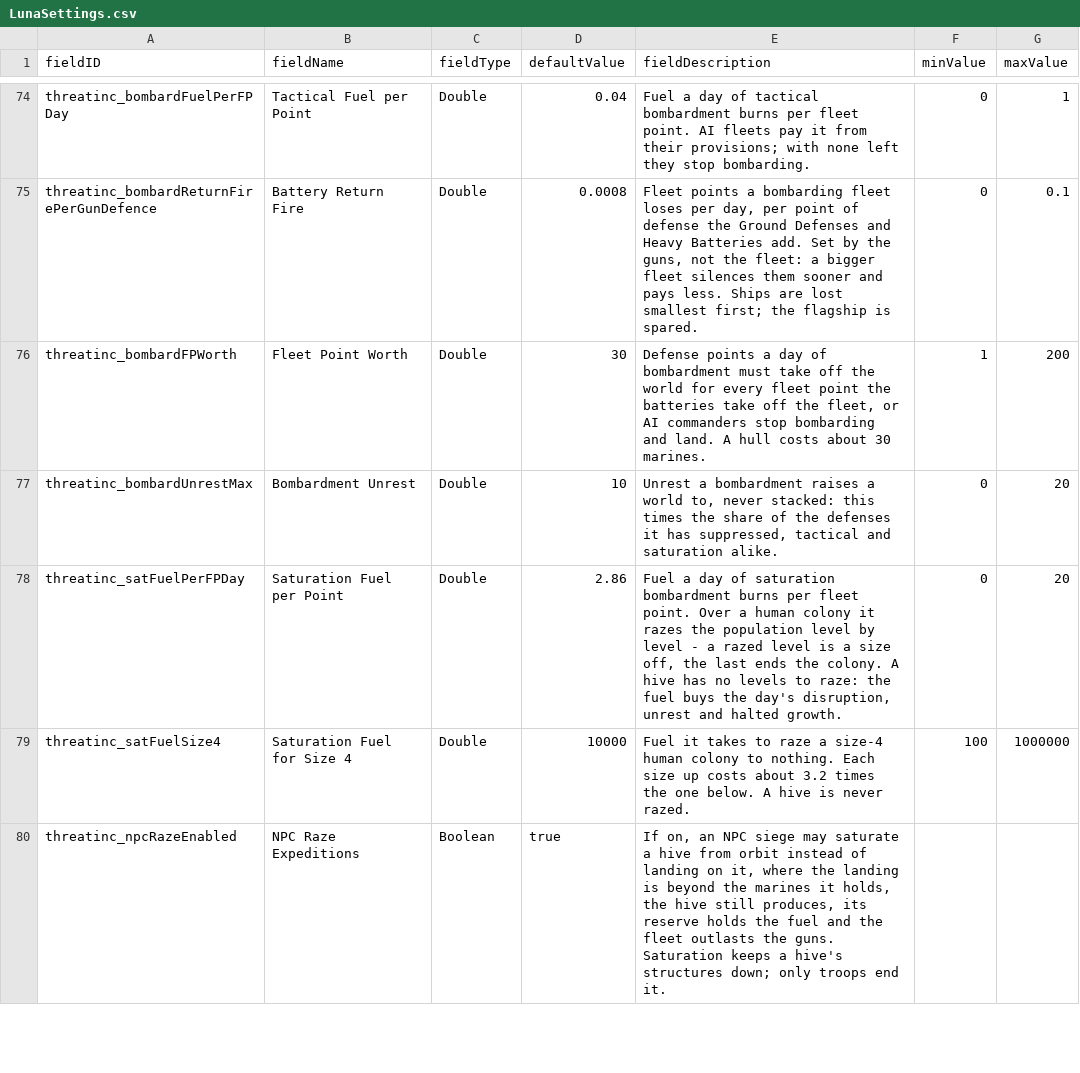
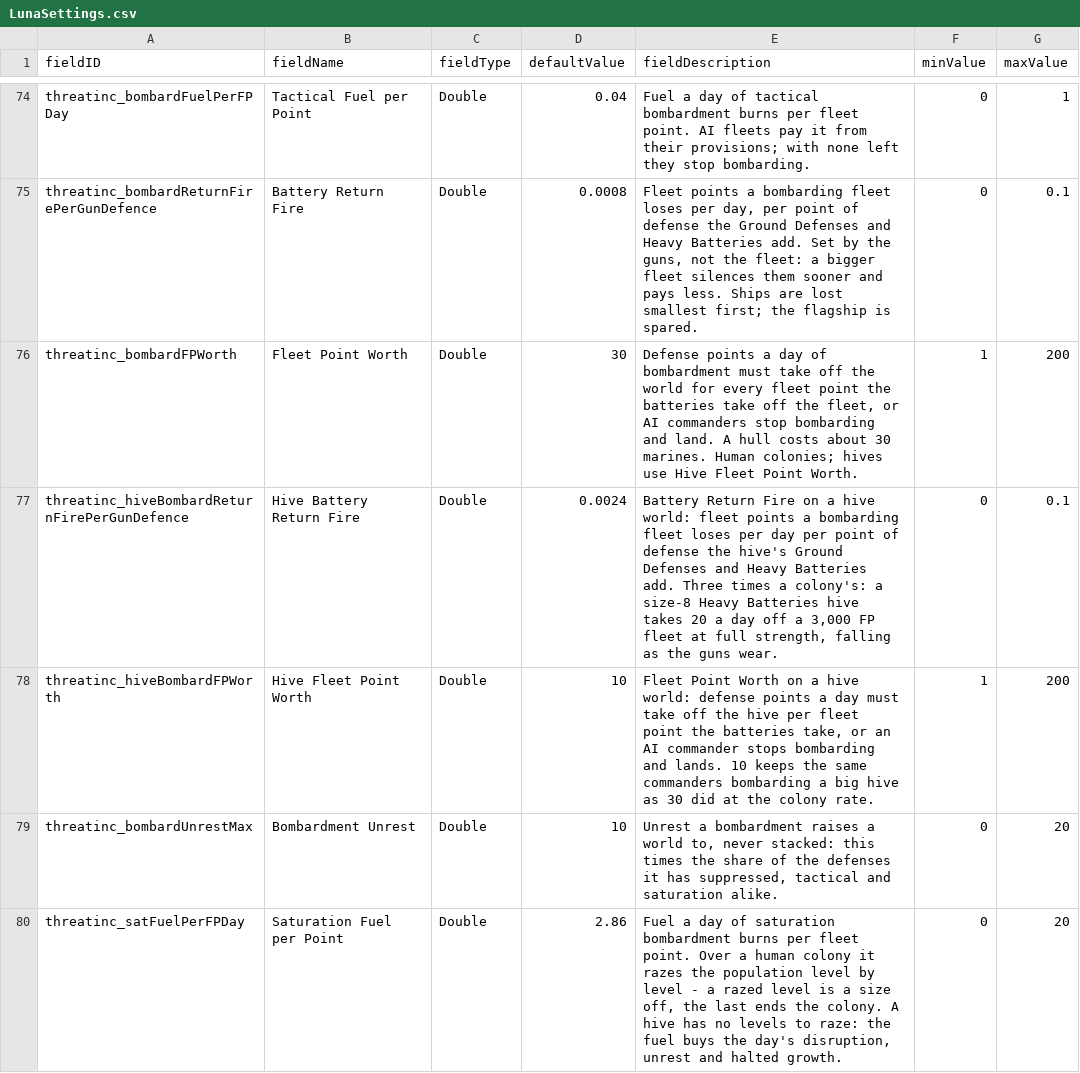
Before and after one commit to pogoman/ThreatIncursion, a CSV file: data/config/LunaSettings.csv, drawn as a sheet; only a part is shown, gaps mark what is left out; the shorter side is filled out with more unchanged rows.

```diff
--- a/data/config/LunaSettings.csv
+++ b/data/config/LunaSettings.csv
@@ -75,3 +75,5 @@ threatinc_bombardFuelPerFPDay,Tactical Fuel per Point,Double,0.04,"Fuel a day of
 threatinc_bombardReturnFirePerGunDefence,Battery Return Fire,Double,0.0008,"Fleet points a bombarding fleet loses per day, per point of defense the Ground Defenses and Heavy Batteries add. Set by the guns, not the fleet: a bigger fleet silences them sooner and pays less. Ships are lost smallest first; the flagship is spared.",0,0.1
-threatinc_bombardFPWorth,Fleet Point Worth,Double,30,"Defense points a day of bombardment must take off the world for every fleet point the batteries take off the fleet, or AI commanders stop bombarding and land. A hull costs about 30 marines.",1,200
+threatinc_bombardFPWorth,Fleet Point Worth,Double,30,"Defense points a day of bombardment must take off the world for every fleet point the batteries take off the fleet, or AI commanders stop bombarding and land. A hull costs about 30 marines. Human colonies; hives use Hive Fleet Point Worth.",1,200
+threatinc_hiveBombardReturnFirePerGunDefence,Hive Battery Return Fire,Double,0.0024,"Battery Return Fire on a hive world: fleet points a bombarding fleet loses per day per point of defense the hive's Ground Defenses and Heavy Batteries add. Three times a colony's: a size-8 Heavy Batteries hive takes 20 a day off a 3,000 FP fleet at full strength, falling as the guns wear.",0,0.1
+threatinc_hiveBombardFPWorth,Hive Fleet Point Worth,Double,10,"Fleet Point Worth on a hive world: defense points a day must take off the hive per fleet point the batteries take, or an AI commander stops bombarding and lands. 10 keeps the same commanders bombarding a big hive as 30 did at the colony rate.",1,200
 threatinc_bombardUnrestMax,Bombardment Unrest,Double,10,"Unrest a bombardment raises a world to, never stacked: this times the share of the defenses it has suppressed, tactical and saturation alike.",0,20
```
Also changed, not shown: 9 other files.
